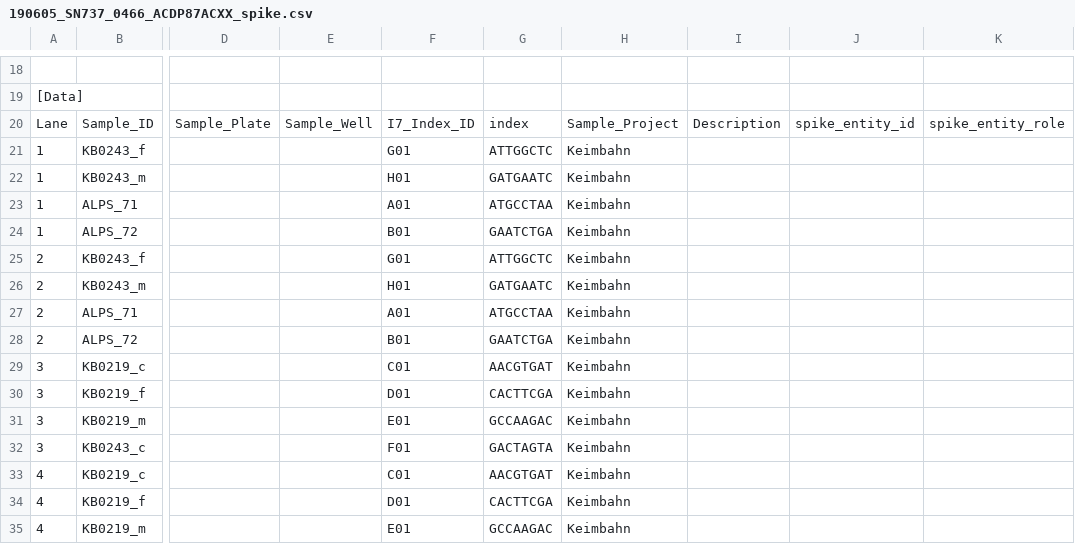
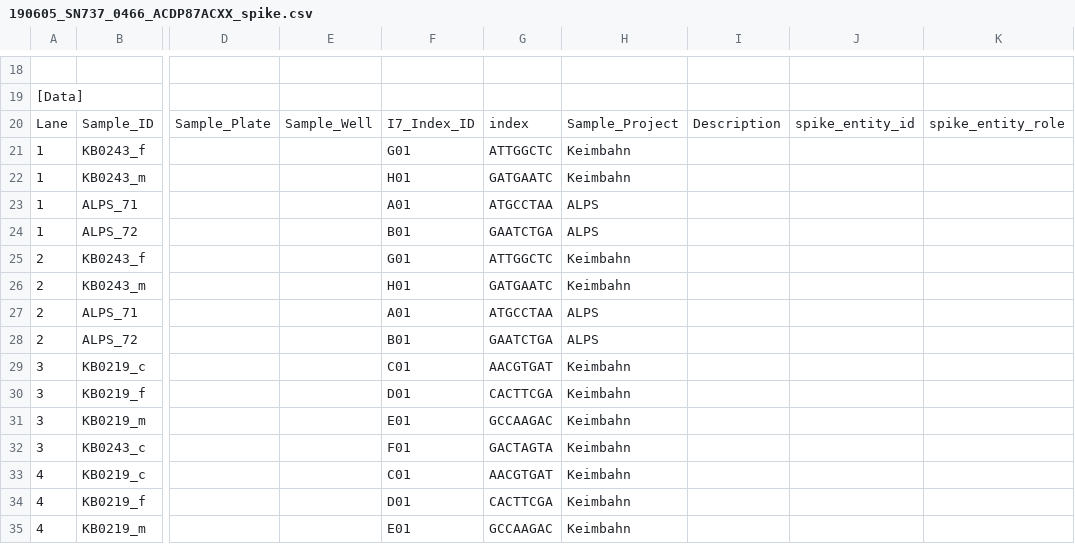
Before and after one commit to sjanssen2/spike, a CSV file: data/samplesheets/190605_SN737_0466_ACDP87ACXX_spike.csv, drawn as a sheet; only a part is shown, gaps mark what is left out; the diff names each change by its address in the sheet, - before the commit and + after, or states it on an @@ line.

Commit message:
Update 190605_SN737_0466_ACDP87ACXX_spike.csv

```diff
--- a/data/samplesheets/190605_SN737_0466_ACDP87ACXX_spike.csv
+++ b/data/samplesheets/190605_SN737_0466_ACDP87ACXX_spike.csv
-H23:H24: Keimbahn
+H23:H24: ALPS
-H27:H28: Keimbahn
+H27:H28: ALPS
```
